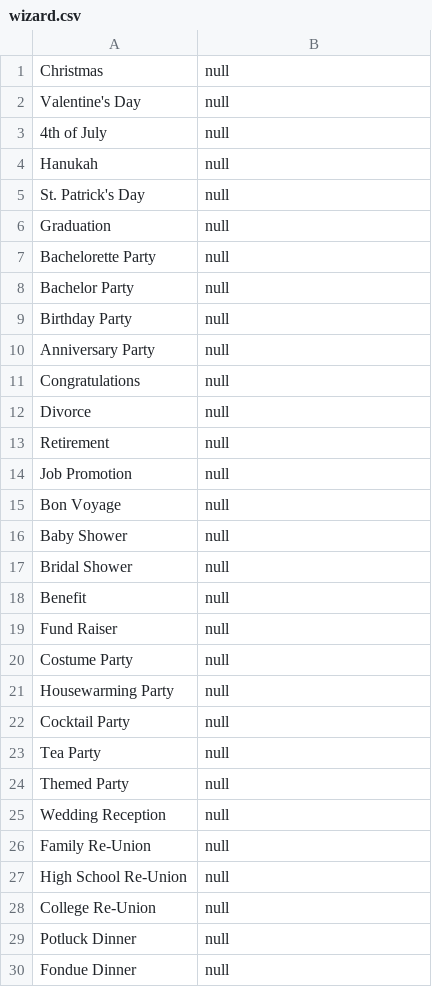
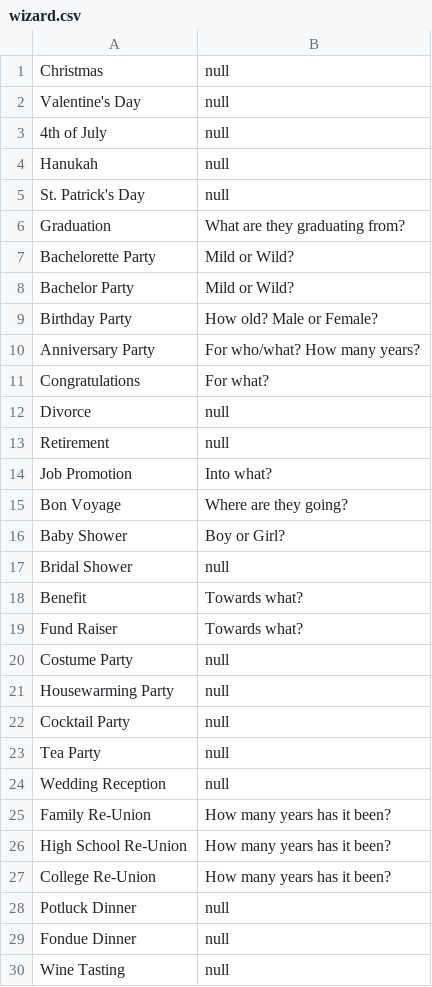
Before and after one commit to patton307/SchindigApp, a CSV file: wizard.csv, drawn as a sheet; only a part is shown; the shorter side is filled out with more unchanged rows; removed rows and columns are numbered as before the commit, all else as after; the diff names each change by its address in the sheet, - before the commit and + after, or states it on an @@ line.

```diff
--- a/wizard.csv
+++ b/wizard.csv
-B6: null
+B6: What are they graduating from?
-B7:B8: null
+B7:B8: Mild or Wild?
-B9: null
+B9: How old? Male or Female?
-B10: null
+B10: For who/what? How many years?
-B11: null
+B11: For what?
-B14: null
+B14: Into what?
-B15: null
+B15: Where are they going?
-B16: null
+B16: Boy or Girl?
-B18:B19: null
+B18:B19: Towards what?
-row 24: Themed Party | null
-B25:B27: null
+B25:B27: How many years has it been?
```
Also changed, not shown: 6 other files.
